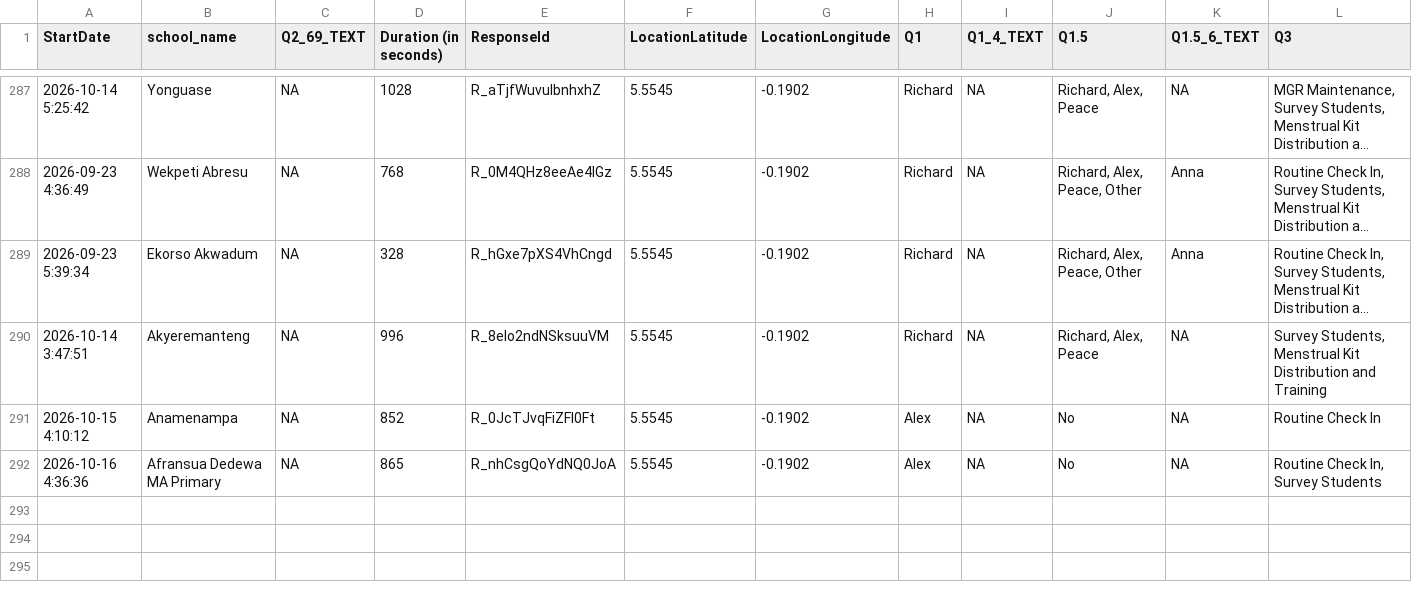
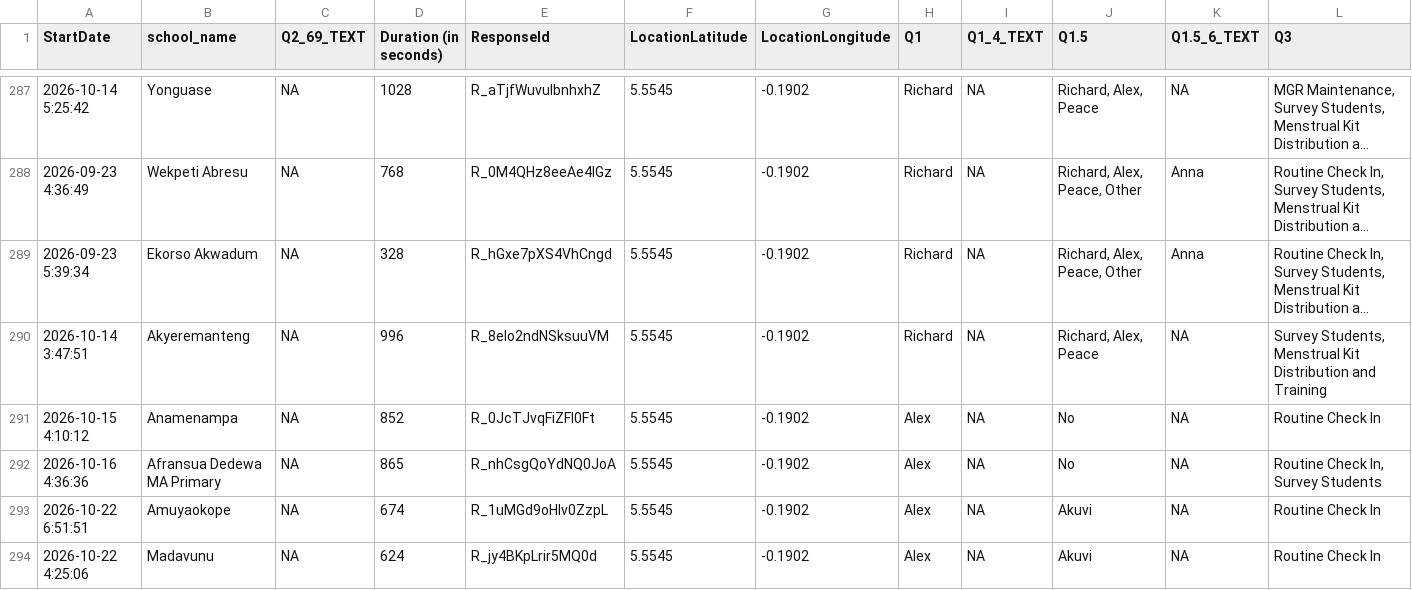
Before and after one commit to EmpowerPlaygrounds/epi-dashboard, a CSV file: data/clean/full_updates.csv, drawn as a sheet; only a part is shown, gaps mark what is left out; long unchanged cells end in …; rows hold the shown columns only; the diff names each change by its address in the sheet, - before the commit and + after, or states it on an @@ line.

```diff
--- a/data/clean/full_updates.csv
+++ b/data/clean/full_updates.csv
+row 293: 2026-10-22 6:51:51 | Amuyaokope | NA | 674 | R_1uMGd9oHlv0ZzpL | 5.5545 | -0.1902 | Alex | NA | Akuvi | NA | Routine Check In
+row 294: 2026-10-22 4:25:06 | Madavunu | NA | 624 | R_jy4BKpLrir5MQ0d | 5.5545 | -0.1902 | Alex | NA | Akuvi | NA | Routine Check In
```
Also changed, not shown: data/clean/recommended_projects.csv, data/clean/schools.csv, 12 other files.
